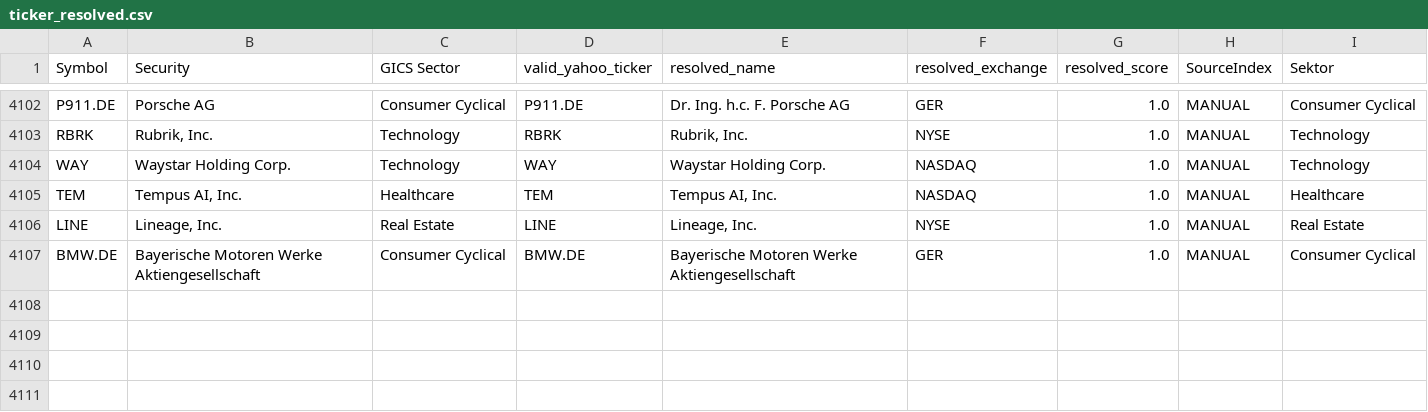
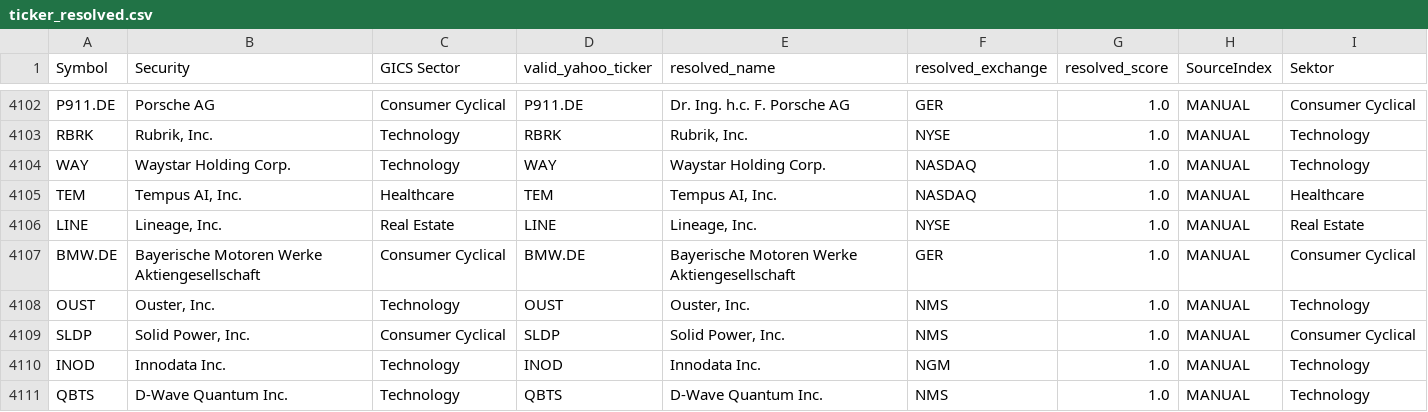
Before and after one commit to Stocknerd/Aktien-tool2, a CSV file: data/ticker_resolved.csv, drawn as a sheet; only a part is shown, gaps mark what is left out.

Commit message:
feat: Add 100X Expedition Kompass highlight box and auto-prefill for ?ticker= param

```diff
--- a/data/ticker_resolved.csv
+++ b/data/ticker_resolved.csv
@@ -4107 +4107,5 @@ LINE,"Lineage, Inc.",Real Estate,LINE,"Lineage, Inc.",NYSE,1.0,MANUAL,Real Estat
 BMW.DE,Bayerische Motoren Werke Aktiengesellschaft,Consumer Cyclical,BMW.DE,Bayerische Motoren Werke Aktiengesellschaft,GER,1.0,MANUAL,Consumer Cyclical
+OUST,"Ouster, Inc.",Technology,OUST,"Ouster, Inc.",NMS,1.0,MANUAL,Technology
+SLDP,"Solid Power, Inc.",Consumer Cyclical,SLDP,"Solid Power, Inc.",NMS,1.0,MANUAL,Consumer Cyclical
+INOD,Innodata Inc.,Technology,INOD,Innodata Inc.,NGM,1.0,MANUAL,Technology
+QBTS,D-Wave Quantum Inc.,Technology,QBTS,D-Wave Quantum Inc.,NMS,1.0,MANUAL,Technology
```
Also changed, not shown: 5 other files.
